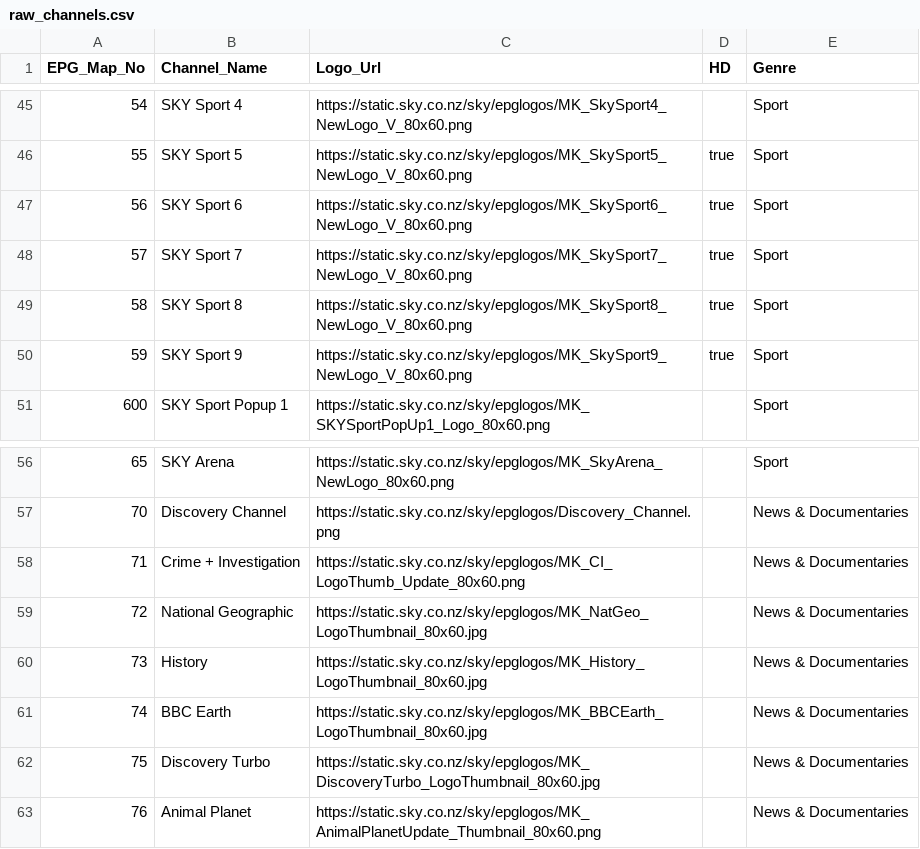
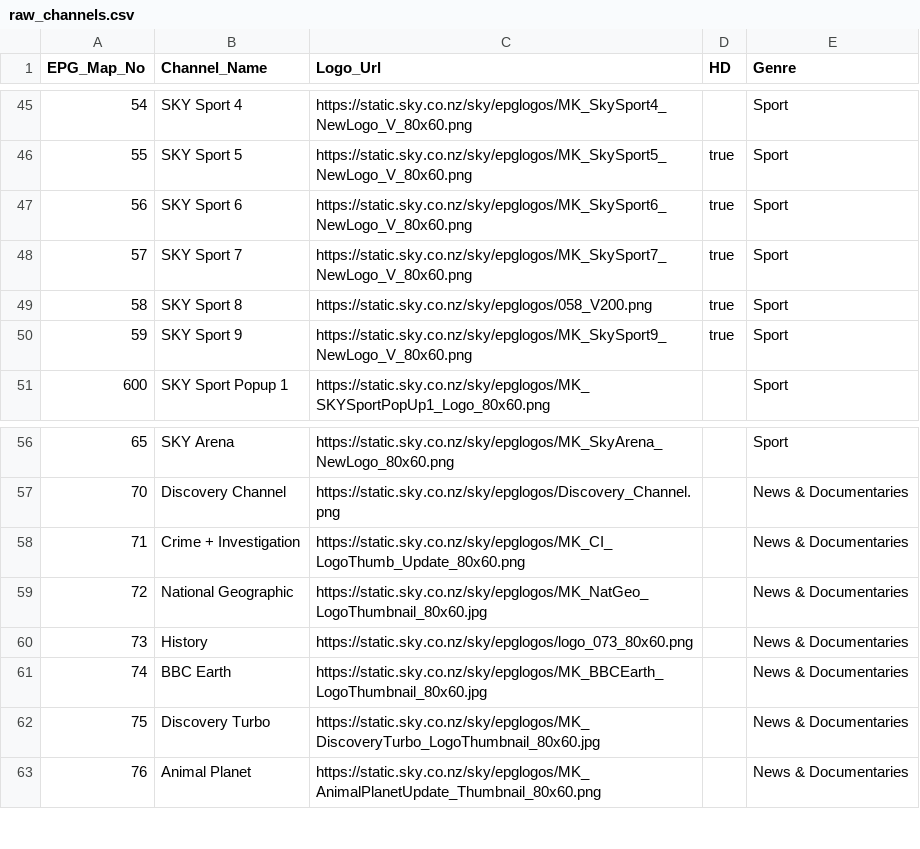
Before and after one commit to garethcheyne/SKYNZ_EPG, a CSV file: data/raw_channels.csv, drawn as a sheet; only a part is shown, gaps mark what is left out.

```diff
--- a/data/raw_channels.csv
+++ b/data/raw_channels.csv
@@ -48,3 +48,3 @@ EPG_Map_No,Channel_Name,Logo_Url,HD,Genre
 57,SKY Sport 7,https://static.sky.co.nz/sky/epglogos/MK_SkySport7_NewLogo_V_80x60.png,true,Sport
-58,SKY Sport 8,https://static.sky.co.nz/sky/epglogos/MK_SkySport8_NewLogo_V_80x60.png,true,Sport
+58,SKY Sport 8,https://static.sky.co.nz/sky/epglogos/058_V200.png,true,Sport
 59,SKY Sport 9,https://static.sky.co.nz/sky/epglogos/MK_SkySport9_NewLogo_V_80x60.png,true,Sport
@@ -59,3 +59,3 @@ EPG_Map_No,Channel_Name,Logo_Url,HD,Genre
 72,National Geographic,https://static.sky.co.nz/sky/epglogos/MK_NatGeo_LogoThumbnail_80x60.jpg,,News & Documentaries
-73,History,https://static.sky.co.nz/sky/epglogos/MK_History_LogoThumbnail_80x60.jpg,,News & Documentaries
+73,History,https://static.sky.co.nz/sky/epglogos/logo_073_80x60.png,,News & Documentaries
 74,BBC Earth,https://static.sky.co.nz/sky/epglogos/MK_BBCEarth_LogoThumbnail_80x60.jpg,,News & Documentaries
```
Also changed, not shown: 4 other files.
